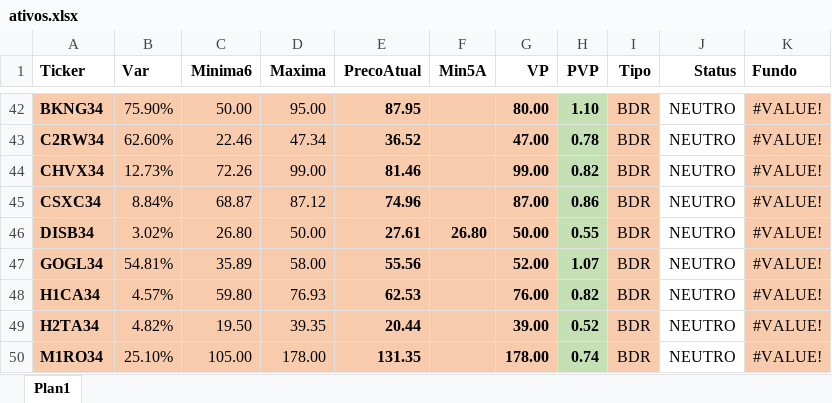
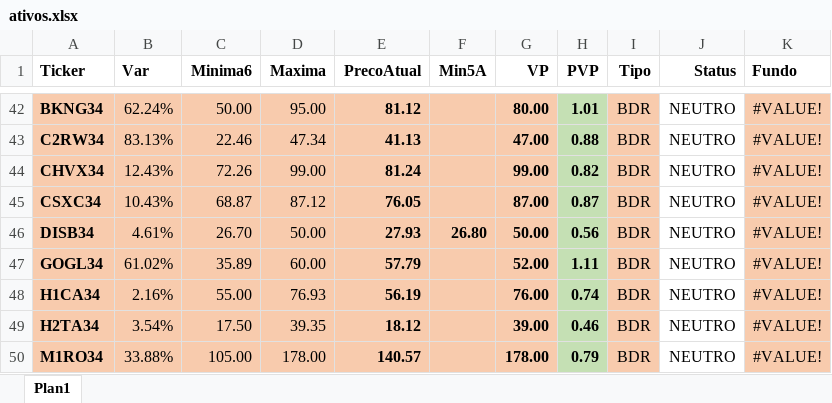
Before and after one commit to ebilieri/cotacao_metatrader5, an Excel workbook: ativos.xlsx, sheet Plan1, drawn as a sheet; only a part is shown, gaps mark what is left out; values as stored, in another font and other column widths than the file's, no borders; conditional formats not drawn; the diff covers the shown part only; the diff names each change by its address in the sheet, - before the commit and + after, or states it on an @@ line.

```diff
--- a/ativos.xlsx (sheet Plan1)
+++ b/ativos.xlsx (sheet Plan1)
-B42 (Var): 75.90%
+B42 (Var): 62.24%
-E42 (PrecoAtual): 87.95
+E42 (PrecoAtual): 81.12
-H42 (PVP): 1.10
+H42 (PVP): 1.01
-B43 (Var): 62.60%
+B43 (Var): 83.13%
-E43 (PrecoAtual): 36.52
+E43 (PrecoAtual): 41.13
-H43 (PVP): 0.78
+H43 (PVP): 0.88
-B44 (Var): 12.73%
+B44 (Var): 12.43%
-E44 (PrecoAtual): 81.46
+E44 (PrecoAtual): 81.24
-B45 (Var): 8.84%
+B45 (Var): 10.43%
-E45 (PrecoAtual): 74.96
+E45 (PrecoAtual): 76.05
-H45 (PVP): 0.86
+H45 (PVP): 0.87
-B46 (Var): 3.02%
+B46 (Var): 4.61%
-C46 (Minima6): 26.80
+C46 (Minima6): 26.70
-E46 (PrecoAtual): 27.61
+E46 (PrecoAtual): 27.93
-H46 (PVP): 0.55
+H46 (PVP): 0.56
-B47 (Var): 54.81%
+B47 (Var): 61.02%
-D47 (Maxima): 58.00
+D47 (Maxima): 60.00
-E47 (PrecoAtual): 55.56
+E47 (PrecoAtual): 57.79
-H47 (PVP): 1.07
+H47 (PVP): 1.11
-B48 (Var): 4.57%
+B48 (Var): 2.16%
-C48 (Minima6): 59.80
+C48 (Minima6): 55.00
-E48 (PrecoAtual): 62.53
+E48 (PrecoAtual): 56.19
-H48 (PVP): 0.82
+H48 (PVP): 0.74
-B49 (Var): 4.82%
+B49 (Var): 3.54%
-C49 (Minima6): 19.50
+C49 (Minima6): 17.50
-E49 (PrecoAtual): 20.44
+E49 (PrecoAtual): 18.12
-H49 (PVP): 0.52
+H49 (PVP): 0.46
-B50 (Var): 25.10%
+B50 (Var): 33.88%
-E50 (PrecoAtual): 131.35
+E50 (PrecoAtual): 140.57
-H50 (PVP): 0.74
+H50 (PVP): 0.79
```
Also changed, not shown: 402 edited cells elsewhere in this sheet, 2 other files.
